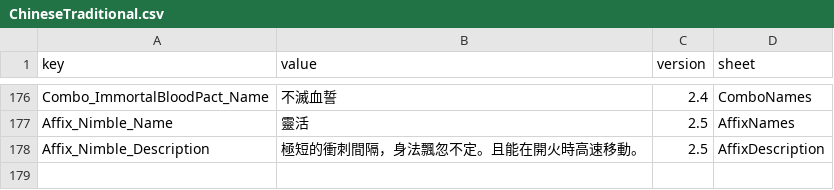
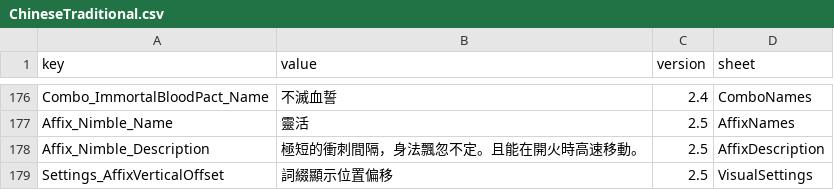
Before and after one commit to LOVEIII486/EliteEnemies, a CSV file: Localization/ChineseTraditional.csv, drawn as a sheet; only a part is shown, gaps mark what is left out; the diff names each change by its address in the sheet, - before the commit and + after, or states it on an @@ line.

```diff
--- a/Localization/ChineseTraditional.csv
+++ b/Localization/ChineseTraditional.csv
+row 179: Settings_AffixVerticalOffset | 詞綴顯示位置偏移 | 2.5 | VisualSettings
```
Also changed, not shown: Localization/ChineseSimplified.csv, Localization/English.csv, 5 other files.
